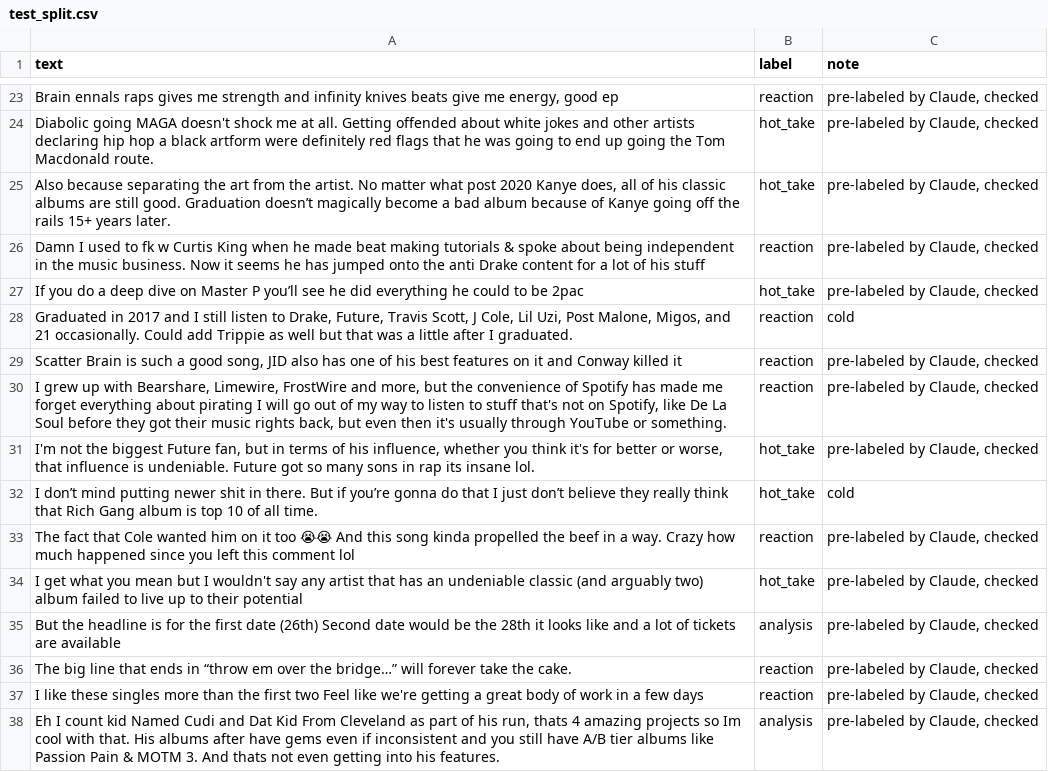
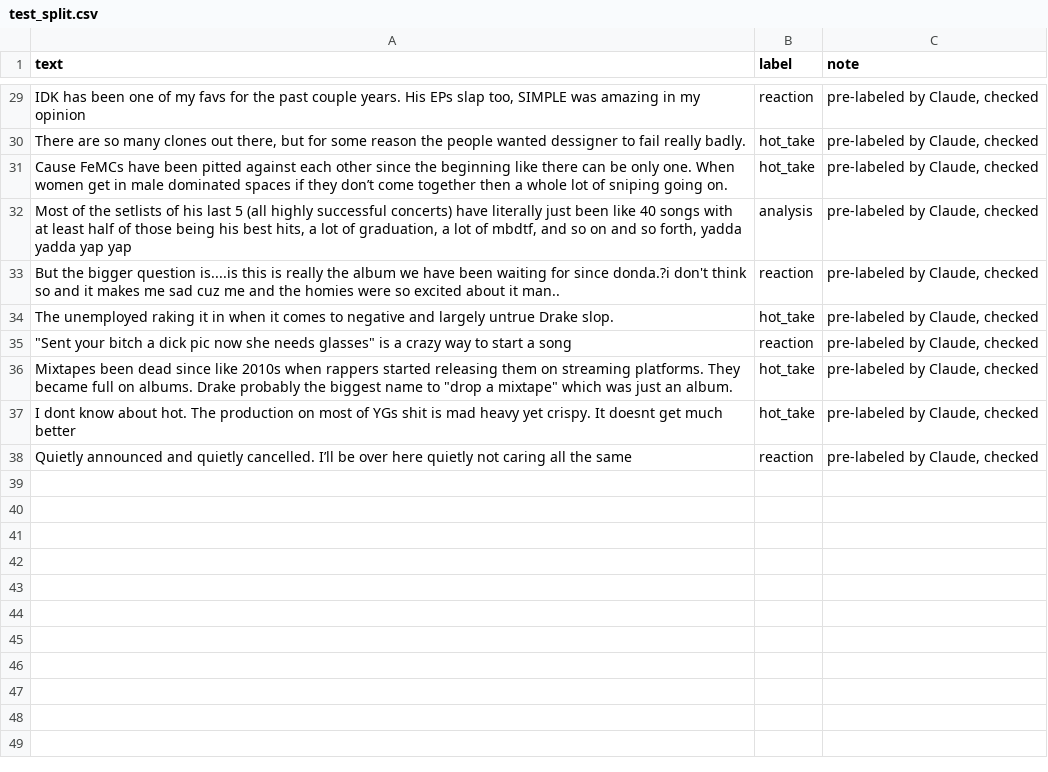
Before and after one commit to dayahh/ai201-project3-takemeter-starter-v2026, a CSV file: test_split.csv, drawn as a sheet; only a part is shown, gaps mark what is left out; removed rows and columns are numbered as before the commit, all else as after; the diff covers the shown part only; the diff names each change by its address in the sheet, - before the commit and + after, or states it on an @@ line.

```diff
--- a/test_split.csv
+++ b/test_split.csv
-A29 (text): Brain ennals raps gives me strength and infinity knives beats give me energy, good ep
+A29 (text): IDK has been one of my favs for the past couple years. His EPs slap too, SIMPLE was amazing in my opinion
-A30 (text): Diabolic going MAGA doesn't shock me at all. Getting offended about white jokes and other artists declaring hip hop a black artform were definitely red flags that he was going to end up going the Tom Macdonald route.
+A30 (text): There are so many clones out there, but for some reason the people wanted dessigner to fail really badly.
-A31 (text): Also because separating the art from the artist. No matter what post 2020 Kanye does, all of his classic albums are still good. Graduation doesn’t magically become a bad album because of Kanye going off the rails 15+ years later.
+A31 (text): Cause FeMCs have been pitted against each other since the beginning like there can be only one. When women get in male dominated spaces if they don’t come together then a whole lot of sniping going on.
+row 32: Most of the setlists of his last 5 (all highly successful concerts) have literally just been like 40 songs with at least half of those being his best hits, a lot of graduation, a lot of mbdtf, and so on and so forth, yadda yadda yap yap | analysis | pre-labeled by Claude, checked
-A33 (text): Damn I used to fk w Curtis King when he made beat making tutorials & spoke about being independent in the music business. Now it seems he has jumped onto the anti Drake content for a lot of his stuff
+A33 (text): But the bigger question is....is this is really the album we have been waiting for since donda.?i don't think so and it makes me sad cuz me and the homies were so excited about it man..
-A34 (text): If you do a deep dive on Master P you’ll see he did everything he could to be 2pac
+A34 (text): The unemployed raking it in when it comes to negative and largely untrue Drake slop.
-row 28: Graduated in 2017 and I still listen to Drake, Future, Travis Scott, J Cole, Lil Uzi, Post Malone, Migos, and 21 occasionally. Could add Trippie as well but that was a little after I graduated. | reaction | cold
-A35 (text): Scatter Brain is such a good song, JID also has one of his best features on it and Conway killed it
+A35 (text): "Sent your bitch a dick pic now she needs glasses" is a crazy way to start a song
-row 30: I grew up with Bearshare, Limewire, FrostWire and more, but the convenience of Spotify has made me forget everything about pirating I will go out of my way to listen to stuff that's not on Spotify, like De La Soul before they got their music rights back, but even then it's usually through YouTube or something. | reaction | pre-labeled by Claude, checked
-A36 (text): I'm not the biggest Future fan, but in terms of his influence, whether you think it's for better or worse, that influence is undeniable. Future got so many sons in rap its insane lol.
+A36 (text): Mixtapes been dead since like 2010s when rappers started releasing them on streaming platforms. They became full on albums. Drake probably the biggest name to "drop a mixtape" which was just an album.
-row 32: I don’t mind putting newer shit in there. But if you’re gonna do that I just don’t believe they really think that Rich Gang album is top 10 of all time. | hot_take | cold
-row 33: The fact that Cole wanted him on it too 😭😭 And this song kinda propelled the beef in a way. Crazy how much happened since you left this comment lol | reaction | pre-labeled by Claude, checked
-A37 (text): I get what you mean but I wouldn't say any artist that has an undeniable classic (and arguably two) album failed to live up to their potential
+A37 (text): I dont know about hot. The production on most of YGs shit is mad heavy yet crispy. It doesnt get much better
-row 35: But the headline is for the first date (26th) Second date would be the 28th it looks like and a lot of tickets are available | analysis | pre-labeled by Claude, checked
-A38 (text): The big line that ends in “throw em over the bridge…” will forever take the cake.
+A38 (text): Quietly announced and quietly cancelled. I’ll be over here quietly not caring all the same
-row 37: I like these singles more than the first two Feel like we're getting a great body of work in a few days | reaction | pre-labeled by Claude, checked
-row 38: Eh I count kid Named Cudi and Dat Kid From Cleveland as part of his run, thats 4 amazing projects so Im cool with that. His albums after have gems even if inconsistent and you still have A/B tier albums like Passion Pain & MOTM 3. And thats not even getting into his features. | analysis | pre-labeled by Claude, checked
```
Also changed, not shown: 11 added rows, 5 removed rows, 1 moved row and 12 edited cells elsewhere in this file, labels.csv, 3 other files.
